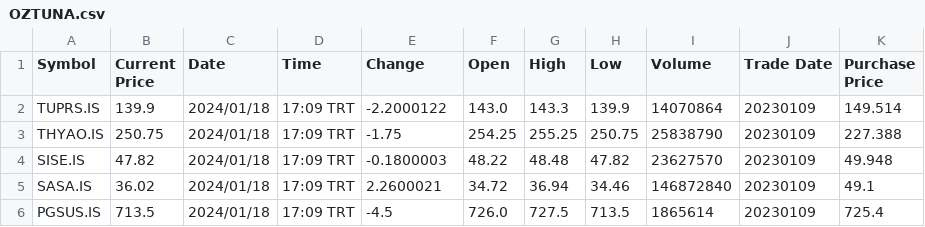
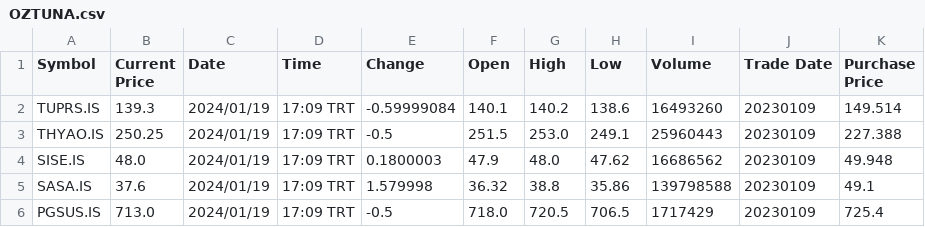
Before and after one commit to MarkovMarkowitz/MarkovMarkowitz, a CSV file: CUSTOMERS/OZTUNA.csv, drawn as a sheet; only a part is shown; the diff covers the shown part only; the diff names each change by its address in the sheet, - before the commit and + after, or states it on an @@ line.

```diff
--- a/CUSTOMERS/OZTUNA.csv
+++ b/CUSTOMERS/OZTUNA.csv
-B2 (Current Price): 139.9
+B2 (Current Price): 139.3
-C2:C6 (Date): 2024/01/18
+C2:C6 (Date): 2024/01/19
-E2 (Change): -2.2000122
+E2 (Change): -0.59999084
-F2 (Open): 143.0
+F2 (Open): 140.1
-G2 (High): 143.3
+G2 (High): 140.2
-H2 (Low): 139.9
+H2 (Low): 138.6
-I2 (Volume): 14070864
+I2 (Volume): 16493260
-B3 (Current Price): 250.75
+B3 (Current Price): 250.25
-E3 (Change): -1.75
+E3 (Change): -0.5
-F3 (Open): 254.25
+F3 (Open): 251.5
-G3 (High): 255.25
+G3 (High): 253.0
-H3 (Low): 250.75
+H3 (Low): 249.1
-I3 (Volume): 25838790
+I3 (Volume): 25960443
-B4 (Current Price): 47.82
+B4 (Current Price): 48.0
-E4 (Change): -0.1800003
+E4 (Change): 0.1800003
-F4 (Open): 48.22
+F4 (Open): 47.9
-G4 (High): 48.48
+G4 (High): 48.0
-H4 (Low): 47.82
+H4 (Low): 47.62
-I4 (Volume): 23627570
+I4 (Volume): 16686562
-B5 (Current Price): 36.02
+B5 (Current Price): 37.6
-E5 (Change): 2.2600021
+E5 (Change): 1.579998
-F5 (Open): 34.72
+F5 (Open): 36.32
-G5 (High): 36.94
+G5 (High): 38.8
-H5 (Low): 34.46
+H5 (Low): 35.86
-I5 (Volume): 146872840
+I5 (Volume): 139798588
-B6 (Current Price): 713.5
+B6 (Current Price): 713.0
-E6 (Change): -4.5
+E6 (Change): -0.5
-F6 (Open): 726.0
+F6 (Open): 718.0
-G6 (High): 727.5
+G6 (High): 720.5
-H6 (Low): 713.5
+H6 (Low): 706.5
-I6 (Volume): 1865614
+I6 (Volume): 1717429
```
Also changed, not shown: 1 removed row and 42 edited cells elsewhere in this file, 2 other files.
